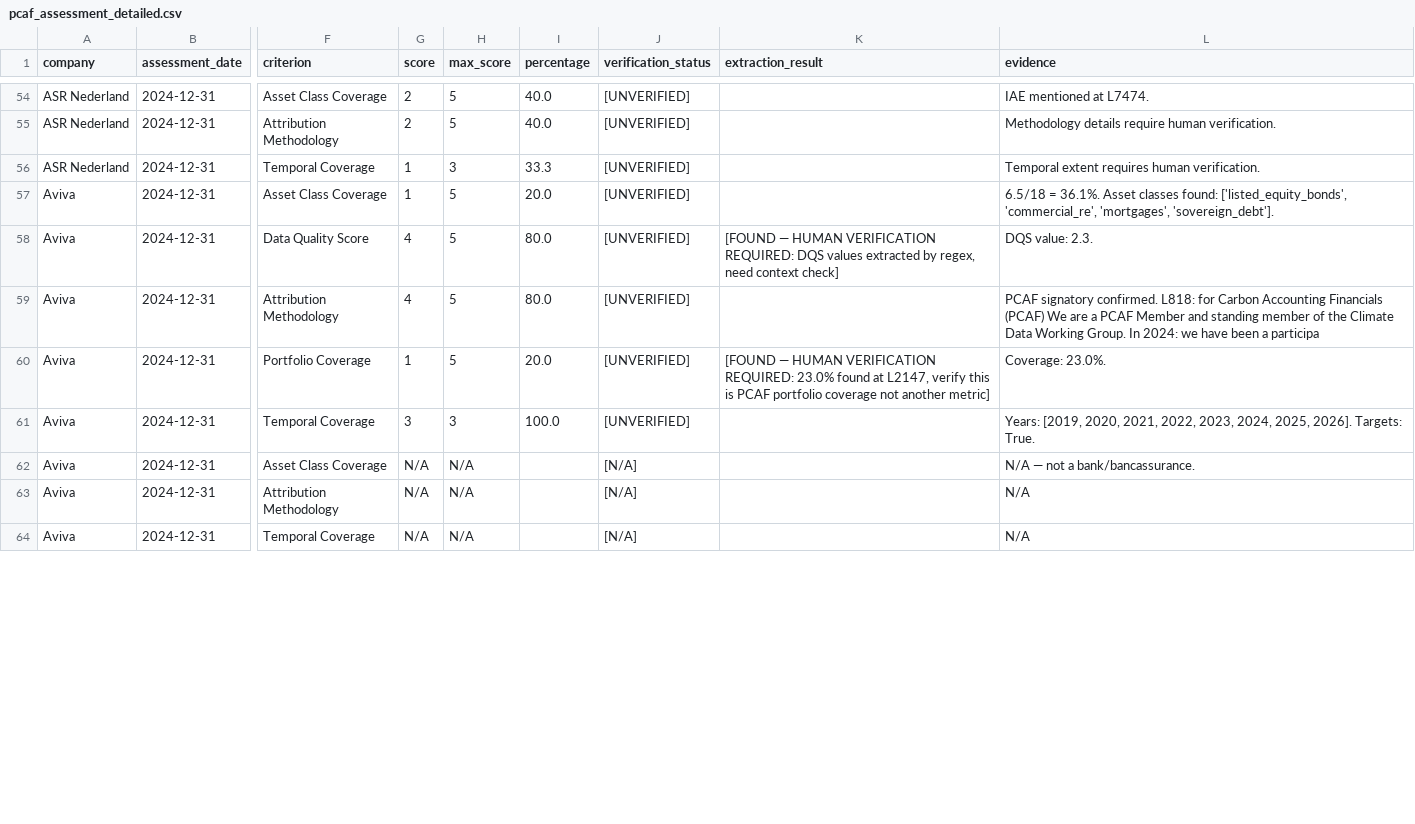
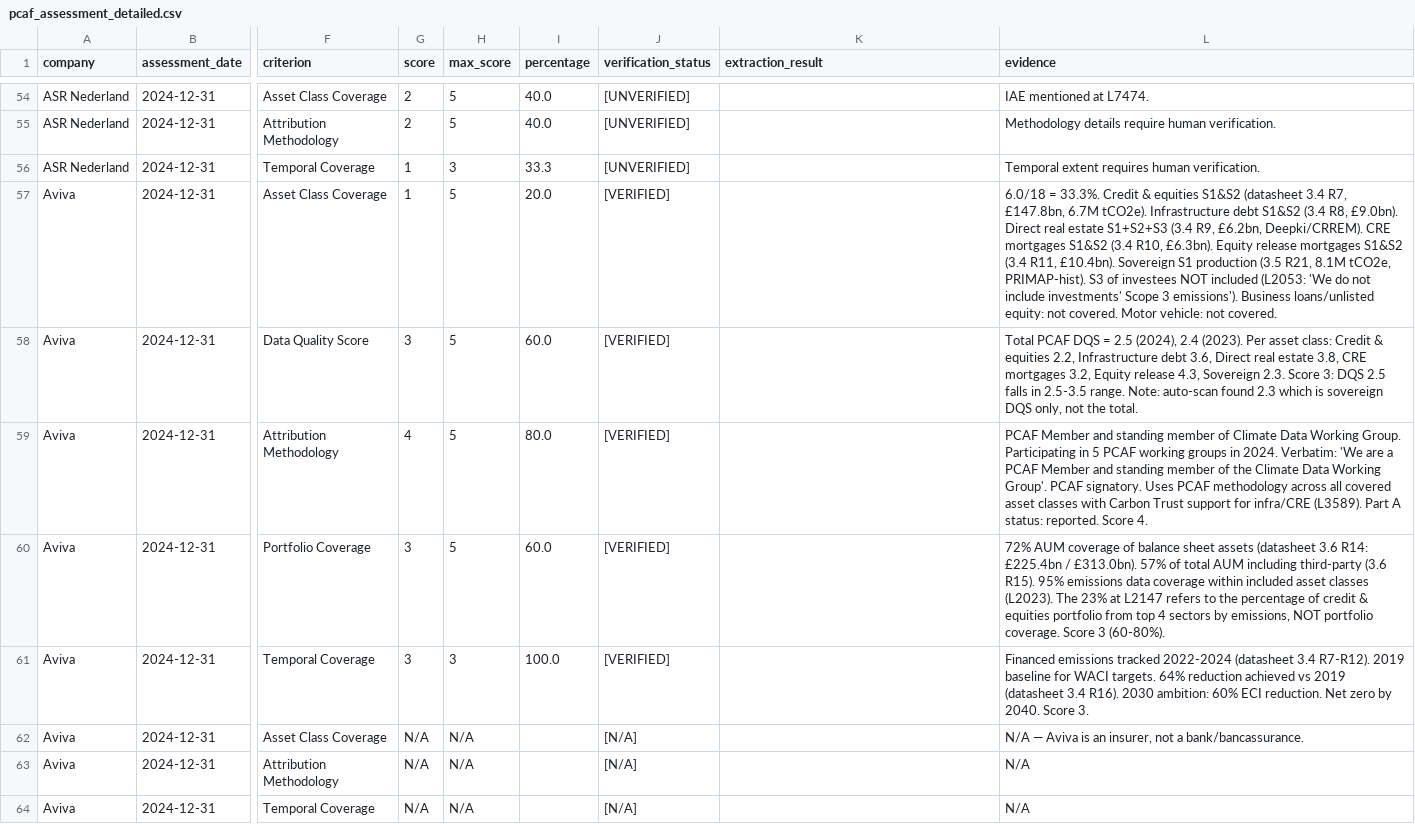
Before and after one commit to eplr/pcaf-compliance, a CSV file: output/pcaf_assessment_detailed.csv, drawn as a sheet; only a part is shown, gaps mark what is left out; the diff covers the shown part only; the diff names each change by its address in the sheet, - before the commit and + after, or states it on an @@ line.

Commit message:
Verify Aviva: full reading of CRFD 2024 + Sustainability Datasheet 2024
Part A: 14/23 (60.9%) — up from 13/23
  - DQS: 4→3 (auto-scan picked sovereign DQS 2.3, total is 2.5)
  - Portfolio Coverage: 1→3 (72% AUM coverage; 23% was false positive)
Part C: 0/13 (0%) — down from 5/13
  - All criteria 0: L1714 explicitly states IAE not yet reported
  - Auto-generated scores were fabricated from a mention of IAE

Sources: AVIVA_2024_clean.txt (4013 lines) + aviva-plc-sustainability-datasheet-2024.xlsx
4 false positives corrected, verification_status → [VERIFIED]

Co-Authored-By: Oz <oz-agent@warp.dev>

```diff
--- a/output/pcaf_assessment_detailed.csv
+++ b/output/pcaf_assessment_detailed.csv
-J57:J61 (verification_status): [UNVERIFIED]
+J57:J61 (verification_status): [VERIFIED]
-L57 (evidence): 6.5/18 = 36.1%. Asset classes found: ['listed_equity_bonds', 'commercial_re', 'mortgages', 'sovereign_debt'].
+L57 (evidence): 6.0/18 = 33.3%. Credit & equities S1&S2 (datasheet 3.4 R7, £147.8bn, 6.7M tCO2e). Infrastructure debt S1&S2 (3.4 R8, £9.0bn). Direct real estate S1+S2+S3 (3.4 R9, £6.2bn, Deepki/CRREM). CRE mortgages S1&S2 (3.4 R10, £6.3bn). Equity release mortgages S1&S2 (3.4 R11, £10.4bn). Sovereign S1 production (3.5 R21, 8.1M tCO2e, PRIMAP-hist). S3 of investees NOT included (L2053: 'We do not include investments' Scope 3 emissions'). Business loans/unlisted equity: not covered. Motor vehicle: not covered.
-G58 (score): 4
+G58 (score): 3
-I58 (percentage): 80.0
+I58 (percentage): 60.0
-K58 (extraction_result): [FOUND — HUMAN VERIFICATION REQUIRED: DQS values extracted by regex, need context check]
+K58 (extraction_result): (empty)
-L58 (evidence): DQS value: 2.3.
+L58 (evidence): Total PCAF DQS = 2.5 (2024), 2.4 (2023). Per asset class: Credit & equities 2.2, Infrastructure debt 3.6, Direct real estate 3.8, CRE mortgages 3.2, Equity release 4.3, Sovereign 2.3. Score 3: DQS 2.5 falls in 2.5-3.5 range. Note: auto-scan found 2.3 which is sovereign DQS only, not the total.
-L59 (evidence): PCAF signatory confirmed. L818: for Carbon Accounting Financials (PCAF) We are a PCAF Member and standing member of the Climate Data Working Group. In 2024: we have been a participa
+L59 (evidence): PCAF Member and standing member of Climate Data Working Group. Participating in 5 PCAF working groups in 2024. Verbatim: 'We are a PCAF Member and standing member of the Climate Data Working Group'. PCAF signatory. Uses PCAF methodology across all covered asset classes with Carbon Trust support for infra/CRE (L3589). Part A status: reported. Score 4.
-G60 (score): 1
+G60 (score): 3
-I60 (percentage): 20.0
+I60 (percentage): 60.0
-K60 (extraction_result): [FOUND — HUMAN VERIFICATION REQUIRED: 23.0% found at L2147, verify this is PCAF portfolio coverage not another metric]
+K60 (extraction_result): (empty)
-L60 (evidence): Coverage: 23.0%.
+L60 (evidence): 72% AUM coverage of balance sheet assets (datasheet 3.6 R14: £225.4bn / £313.0bn). 57% of total AUM including third-party (3.6 R15). 95% emissions data coverage within included asset classes (L2023). The 23% at L2147 refers to the percentage of credit & equities portfolio from top 4 sectors by emissions, NOT portfolio coverage. Score 3 (60-80%).
-L61 (evidence): Years: [2019, 2020, 2021, 2022, 2023, 2024, 2025, 2026]. Targets: True.
+L61 (evidence): Financed emissions tracked 2022-2024 (datasheet 3.4 R7-R12). 2019 baseline for WACI targets. 64% reduction achieved vs 2019 (datasheet 3.4 R16). 2030 ambition: 60% ECI reduction. Net zero by 2040. Score 3.
-L62 (evidence): N/A — not a bank/bancassurance.
+L62 (evidence): N/A — Aviva is an insurer, not a bank/bancassurance.
```
Also changed, not shown: 12 edited cells elsewhere in this file, output/financed_emissions.csv, output/pcaf_assessment_overall.csv, 4 other files.
